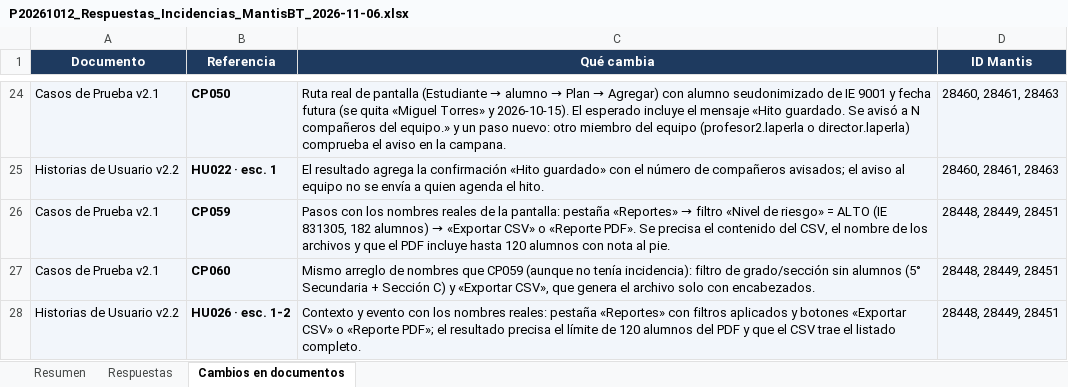
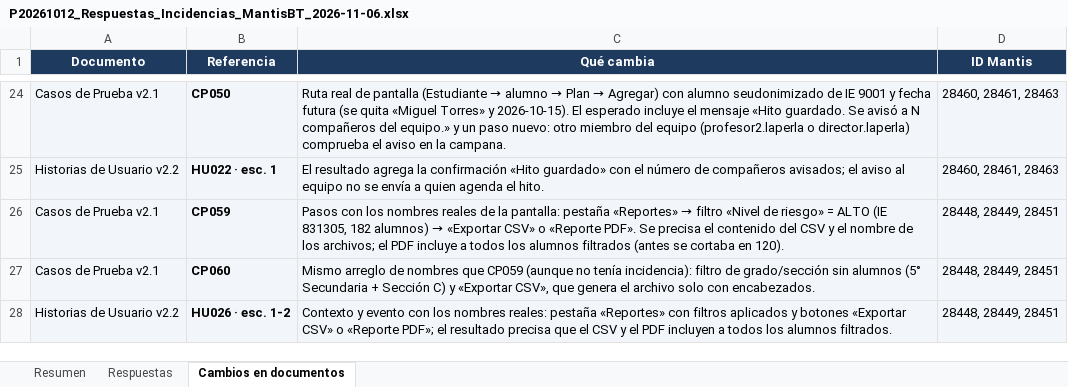
Before and after one commit to Falilv0402/Tesis-Gabriel-Dylan, an Excel workbook: docs/excel/P20261012_Respuestas_Incidencias_MantisBT_2026-11-06.xlsx, sheet Cambios en documentos, drawn as a sheet; only a part is shown, gaps mark what is left out; values as stored, in another font and other column widths than the file's, no borders; the diff names each change by its address in the sheet, - before the commit and + after, or states it on an @@ line.

```diff
--- a/docs/excel/P20261012_Respuestas_Incidencias_MantisBT_2026-11-06.xlsx (sheet Cambios en documentos)
+++ b/docs/excel/P20261012_Respuestas_Incidencias_MantisBT_2026-11-06.xlsx (sheet Cambios en documentos)
-C26 (Qué cambia): …contenido del CSV, el nombre de los archivos y que el PDF incluye hasta 120 alumnos con nota al pie.
+C26 (Qué cambia): …contenido del CSV y el nombre de los archivos; el PDF incluye a todos los alumnos filtrados (antes se cortaba en 120).
-C28 (Qué cambia): …resultado precisa el límite de 120 alumnos del PDF y que el CSV trae el listado completo.
+C28 (Qué cambia): …resultado precisa que el CSV y el PDF incluyen a todos los alumnos filtrados.
```
Also changed, not shown: sheet Respuestas, sheet Resumen, docs/excel/P20261012_Casos de Prueba v2.1.xlsx, docs/excel/P20261012_Historias de Usuario y Criterios de Validacion v2.2.xlsx, 4 other files.
